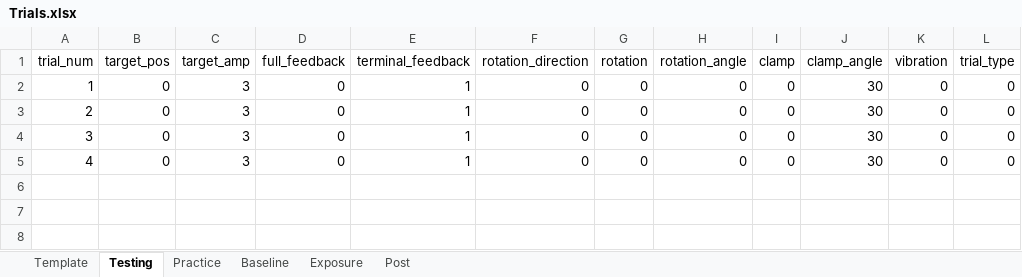
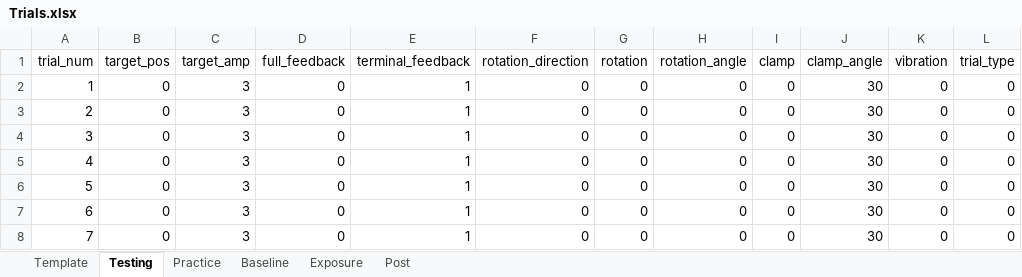
Before and after one commit to GreggEschelmuller/unimanual-codes, an Excel workbook: Trials.xlsx, sheet Testing, drawn as a sheet; values as stored, in another font and other column widths than the file's, no borders; the diff names each change by its address in the sheet, - before the commit and + after, or states it on an @@ line.

```diff
--- a/Trials.xlsx (sheet Testing)
+++ b/Trials.xlsx (sheet Testing)
+row 6: 5 | 0 | 3 | 0 | 1 | 0 | 0 | 0 | 0 | 30 | 0 | 0
+row 7: 6 | 0 | 3 | 0 | 1 | 0 | 0 | 0 | 0 | 30 | 0 | 0
+row 8: 7 | 0 | 3 | 0 | 1 | 0 | 0 | 0 | 0 | 30 | 0 | 0
```
Also changed, not shown: 5 other files.
